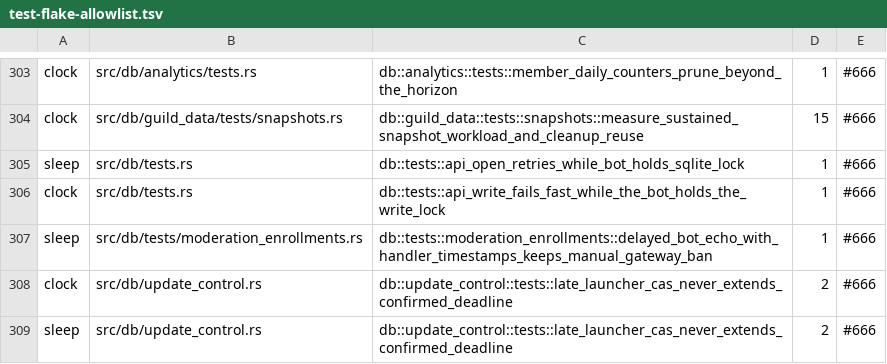
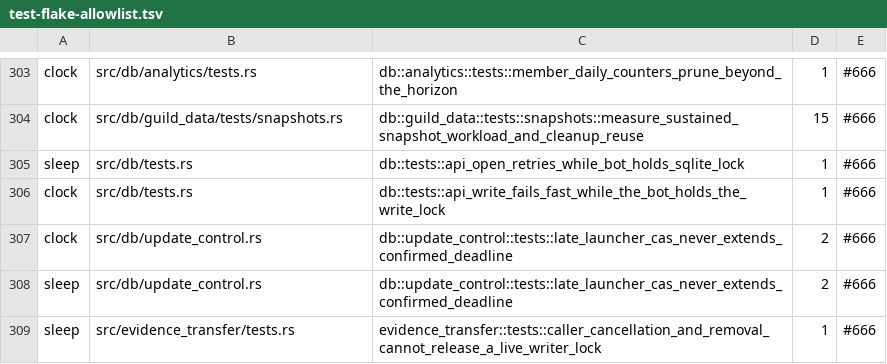
Before and after one commit to jatmn/jModGuard, a TSV file: tools/test-flake-allowlist.tsv, drawn as a sheet; only a part is shown, gaps mark what is left out; the shorter side is filled out with more unchanged rows; the diff names each change by its address in the sheet, - before the commit and + after, or states it on an @@ line.

Commit message:
test(db): use explicit timestamps for the delayed ban echo fixture (#928)

```diff
--- a/tools/test-flake-allowlist.tsv
+++ b/tools/test-flake-allowlist.tsv
-row 307: sleep | src/db/tests/moderation_enrollments.rs | db::tests::moderation_enrollments::delayed_bot_echo_with_handler_timestamps_keeps_manual_gateway_ban | 1 | #666
```
Also changed, not shown: 1 other file.
